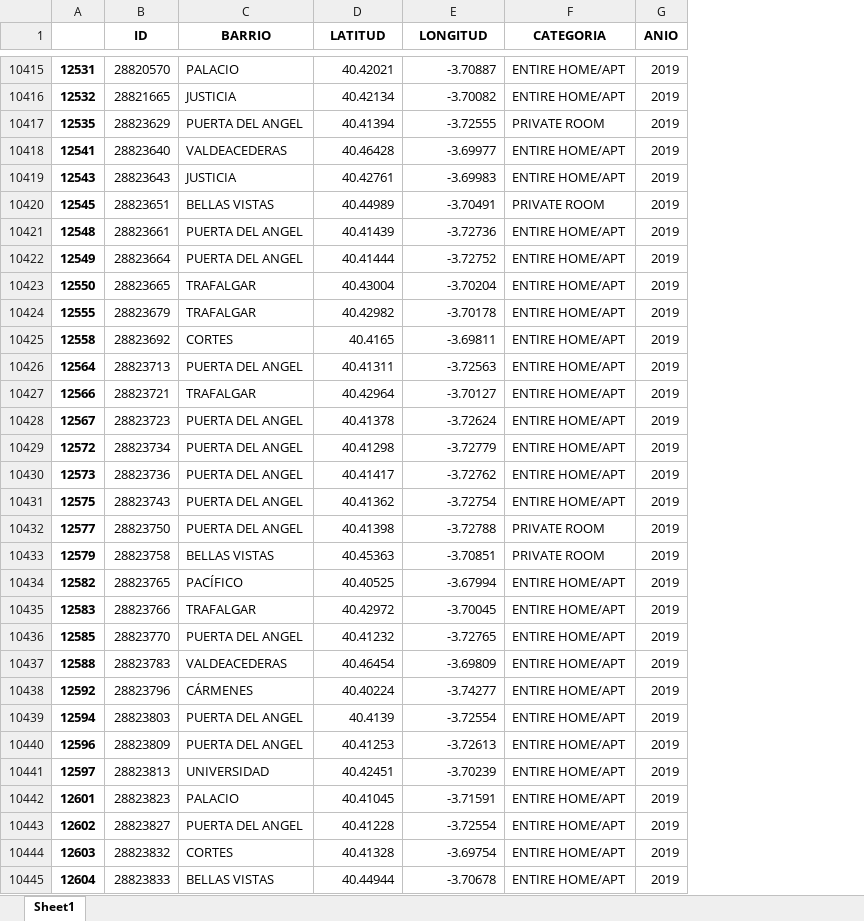
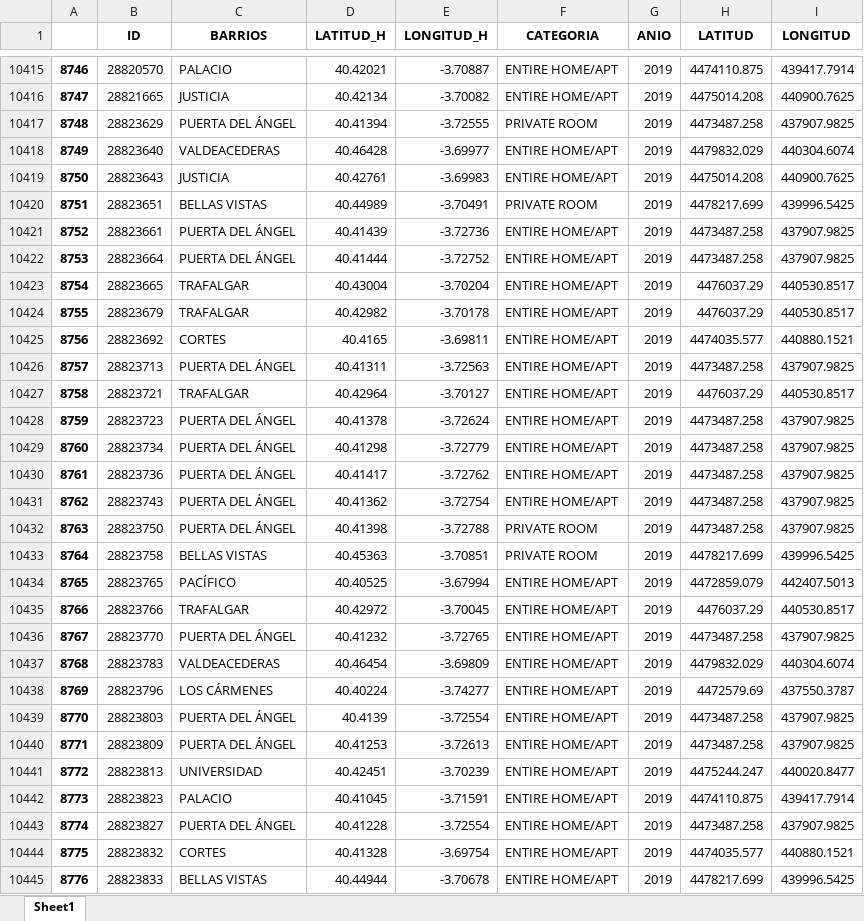
Before and after one commit to rfreirez/rfz-tfm-gentrificacion-, an Excel workbook: data_preprocesada_N2/hospedaje_barrios_madrid.xlsx, sheet Sheet1, drawn as a sheet; only a part is shown, gaps mark what is left out; values as stored, in another font and other column widths than the file's, no borders; removed rows and columns are numbered as before the commit, all else as after; the diff covers the shown part only; the diff names each change by its address in the sheet, - before the commit and + after, or states it on an @@ line.

Commit message:
Datasets resultantes e integrados con barrios

```diff
--- a/data_preprocesada_N2/hospedaje_barrios_madrid.xlsx (sheet Sheet1)
+++ b/data_preprocesada_N2/hospedaje_barrios_madrid.xlsx (sheet Sheet1)
-column A, rows 10415-10445: 12531 | 12532 | 12535 | 12541 | 12543 | 12545 | 12548 | 12549 | 12550 | 12555 | 12558 | 12564 | 12566 | 12567 | 12572 | 12573 | 12575 | 12577 | 12579 | 12582 | 12583 | 12585 | 12588 | 12592 | 12594 | 12596 | 12597 | 12601 | 12602 | 12603 | 12604
+column A, rows 10415-10445: 8746 | 8747 | 8748 | 8749 | 8750 | 8751 | 8752 | 8753 | 8754 | 8755 | 8756 | 8757 | 8758 | 8759 | 8760 | 8761 | 8762 | 8763 | 8764 | 8765 | 8766 | 8767 | 8768 | 8769 | 8770 | 8771 | 8772 | 8773 | 8774 | 8775 | 8776
+column H (LATITUD), rows 10415-10445: 4474110.875 | 4475014.208 | 4473487.258 | 4479832.029 | 4475014.208 | 4478217.699 | 4473487.258 | 4473487.258 | 4476037.29 | 4476037.29 | 4474035.577 | 4473487.258 | 4476037.29 | 4473487.258 | 4473487.258 | 4473487.258 | 4473487.258 | 4473487.258 | 4478217.699 | 4472859.079 | 4476037.29 | 4473487.258 | 4479832.029 | 4472579.69 | 4473487.258 | 4473487.258 | 4475244.247 | 4474110.875 | 4473487.258 | 4474035.577 | 4478217.699
+column I (LONGITUD), rows 10415-10445: 439417.7914 | 440900.7625 | 437907.9825 | 440304.6074 | 440900.7625 | 439996.5425 | 437907.9825 | 437907.9825 | 440530.8517 | 440530.8517 | 440880.1521 | 437907.9825 | 440530.8517 | 437907.9825 | 437907.9825 | 437907.9825 | 437907.9825 | 437907.9825 | 439996.5425 | 442407.5013 | 440530.8517 | 437907.9825 | 440304.6074 | 437550.3787 | 437907.9825 | 437907.9825 | 440020.8477 | 439417.7914 | 437907.9825 | 440880.1521 | 439996.5425
-C1: BARRIO
+C1: BARRIOS
-D1: LATITUD
+D1: LATITUD_H
-E1: LONGITUD
+E1: LONGITUD_H
-C10417 (BARRIOS): PUERTA DEL ANGEL
+C10417 (BARRIOS): PUERTA DEL ÁNGEL
-C10421:C10422 (BARRIOS): PUERTA DEL ANGEL
+C10421:C10422 (BARRIOS): PUERTA DEL ÁNGEL
-C10426 (BARRIOS): PUERTA DEL ANGEL
+C10426 (BARRIOS): PUERTA DEL ÁNGEL
-C10428:C10432 (BARRIOS): PUERTA DEL ANGEL
+C10428:C10432 (BARRIOS): PUERTA DEL ÁNGEL
-C10436 (BARRIOS): PUERTA DEL ANGEL
+C10436 (BARRIOS): PUERTA DEL ÁNGEL
-C10438 (BARRIOS): CÁRMENES
+C10438 (BARRIOS): LOS CÁRMENES
-C10439:C10440 (BARRIOS): PUERTA DEL ANGEL
+C10439:C10440 (BARRIOS): PUERTA DEL ÁNGEL
-C10443 (BARRIOS): PUERTA DEL ANGEL
+C10443 (BARRIOS): PUERTA DEL ÁNGEL
```
Also changed, not shown: 443 edited cells elsewhere in this sheet, data_preprocesada_N1/hospedaje_2018.xlsx, data_preprocesada_N1/hospedaje_2019.xlsx, 29 other files.
